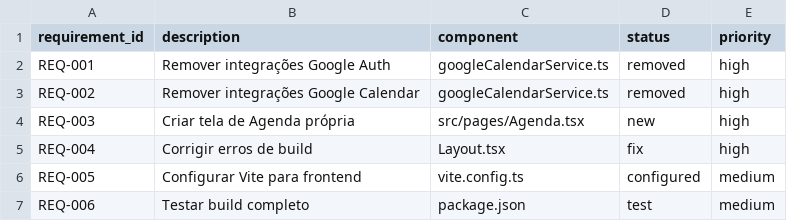
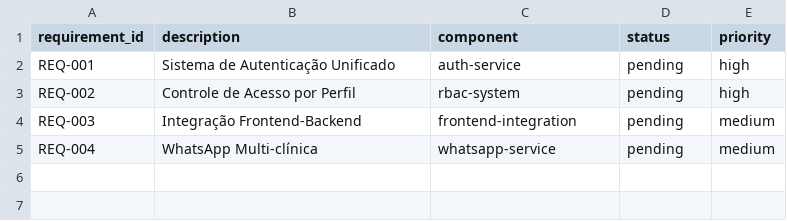
Before and after one commit to lucasdmc/AtendeAi-2.0, a CSV file: docs/traceability.csv, drawn as a sheet.

```diff
--- a/docs/traceability.csv
+++ b/docs/traceability.csv
@@ -1,7 +1,5 @@
 requirement_id,description,component,status,priority
-REQ-001,Remover integrações Google Auth,googleCalendarService.ts,removed,high
-REQ-002,Remover integrações Google Calendar,googleCalendarService.ts,removed,high
-REQ-003,Criar tela de Agenda própria,src/pages/Agenda.tsx,new,high
-REQ-004,Corrigir erros de build,Layout.tsx,fix,high
-REQ-005,Configurar Vite para frontend,vite.config.ts,configured,medium
-REQ-006,Testar build completo,package.json,test,medium
+REQ-001,Sistema de Autenticação Unificado,auth-service,pending,high
+REQ-002,Controle de Acesso por Perfil,rbac-system,pending,high
+REQ-003,Integração Frontend-Backend,frontend-integration,pending,medium
+REQ-004,WhatsApp Multi-clínica,whatsapp-service,pending,medium
```
Also changed, not shown: 25 other files.
